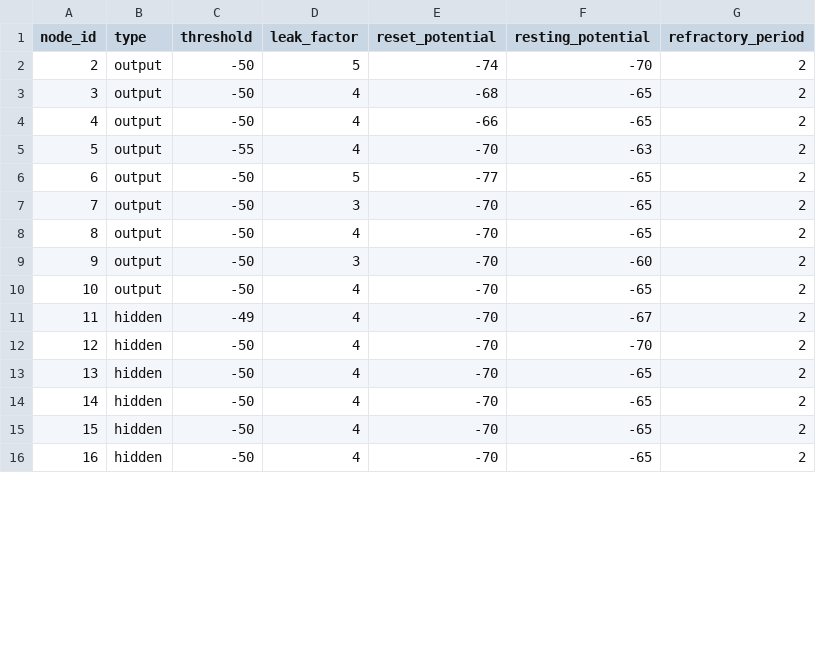
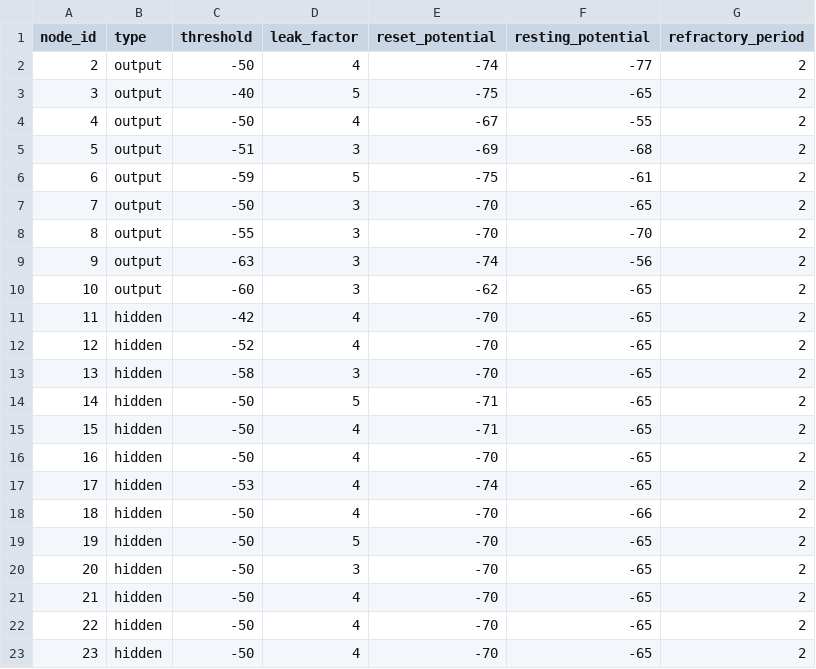
Before and after one commit to Yoguti/neuromorphic-sca, a CSV file: snn/network-csvs/seed_1_neurons.csv, drawn as a sheet; only a part is shown; the shorter side is filled out with more unchanged rows; addresses are those after the commit; the diff covers the shown part only; the diff names each change by its address in the sheet, - before the commit and + after, or states it on an @@ line.

```diff
--- a/snn/network-csvs/seed_1_neurons.csv
+++ b/snn/network-csvs/seed_1_neurons.csv
-D2 (leak_factor): 5
+D2 (leak_factor): 4
-F2 (resting_potential): -70
+F2 (resting_potential): -77
-C3 (threshold): -50
+C3 (threshold): -40
-D3 (leak_factor): 4
+D3 (leak_factor): 5
-E3 (reset_potential): -68
+E3 (reset_potential): -75
-E4 (reset_potential): -66
+E4 (reset_potential): -67
-F4 (resting_potential): -65
+F4 (resting_potential): -55
-C5 (threshold): -55
+C5 (threshold): -51
-D5 (leak_factor): 4
+D5 (leak_factor): 3
-E5 (reset_potential): -70
+E5 (reset_potential): -69
-F5 (resting_potential): -63
+F5 (resting_potential): -68
-C6 (threshold): -50
+C6 (threshold): -59
-E6 (reset_potential): -77
+E6 (reset_potential): -75
-F6 (resting_potential): -65
+F6 (resting_potential): -61
+row 8: 8 | output | -55 | 3 | -70 | -70 | 2
+row 9: 9 | output | -63 | 3 | -74 | -56 | 2
+row 10: 10 | output | -60 | 3 | -62 | -65 | 2
+row 11: 11 | hidden | -42 | 4 | -70 | -65 | 2
+row 12: 12 | hidden | -52 | 4 | -70 | -65 | 2
+row 13: 13 | hidden | -58 | 3 | -70 | -65 | 2
+row 14: 14 | hidden | -50 | 5 | -71 | -65 | 2
+row 15: 15 | hidden | -50 | 4 | -71 | -65 | 2
@@ column A (node_id) renumbered from row 16 down @@
-B16 (type): output
+B16 (type): hidden
+row 17: 17 | hidden | -53 | 4 | -74 | -65 | 2
+row 18: 18 | hidden | -50 | 4 | -70 | -66 | 2
+row 19: 19 | hidden | -50 | 5 | -70 | -65 | 2
-B20:B21 (type): output
+B20:B21 (type): hidden
-F20 (resting_potential): -60
+F20 (resting_potential): -65
-C22 (threshold): -49
+C22 (threshold): -50
-F22 (resting_potential): -67
+F22 (resting_potential): -65
-F23 (resting_potential): -70
+F23 (resting_potential): -65
```
Also changed, not shown: 2 added rows and 1 removed row elsewhere in this file, snn/network-csvs/best_network_neurons.csv, snn/network-csvs/best_network_synapses.csv, 7 other files.
